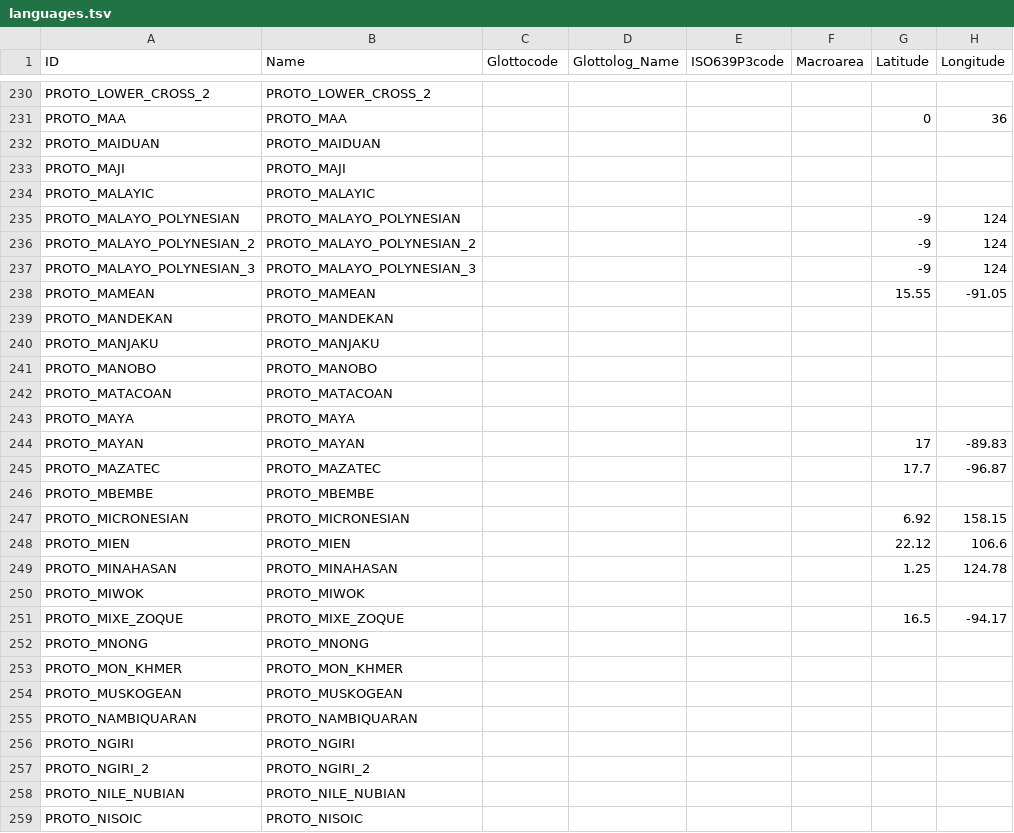
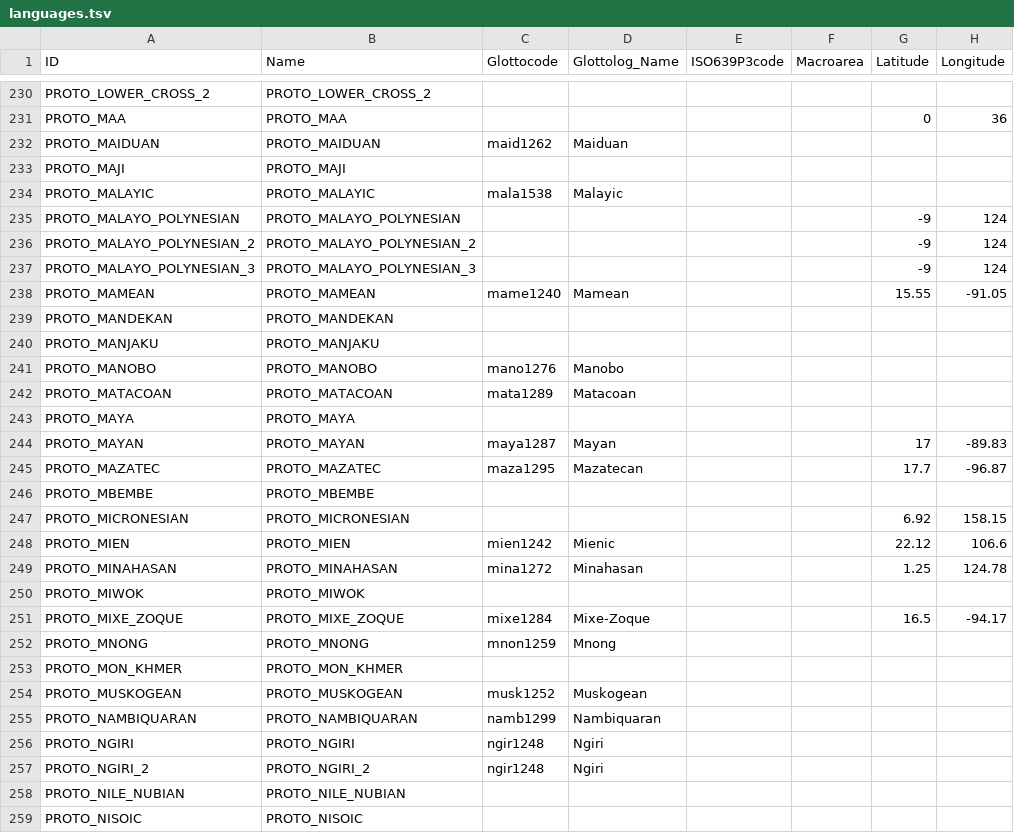
Before and after one commit to lexibank/asjp, a TSV file: etc/languages.tsv, drawn as a sheet; only a part is shown, gaps mark what is left out; the diff covers the shown part only; the diff names each change by its address in the sheet, - before the commit and + after, or states it on an @@ line.

```diff
--- a/etc/languages.tsv
+++ b/etc/languages.tsv
-C232 (Glottocode): (empty)
+C232 (Glottocode): maid1262
-D232 (Glottolog_Name): (empty)
+D232 (Glottolog_Name): Maiduan
-C234 (Glottocode): (empty)
+C234 (Glottocode): mala1538
-D234 (Glottolog_Name): (empty)
+D234 (Glottolog_Name): Malayic
-C238 (Glottocode): (empty)
+C238 (Glottocode): mame1240
-D238 (Glottolog_Name): (empty)
+D238 (Glottolog_Name): Mamean
-C241 (Glottocode): (empty)
+C241 (Glottocode): mano1276
-D241 (Glottolog_Name): (empty)
+D241 (Glottolog_Name): Manobo
-C242 (Glottocode): (empty)
+C242 (Glottocode): mata1289
-D242 (Glottolog_Name): (empty)
+D242 (Glottolog_Name): Matacoan
-C244 (Glottocode): (empty)
+C244 (Glottocode): maya1287
-D244 (Glottolog_Name): (empty)
+D244 (Glottolog_Name): Mayan
-C245 (Glottocode): (empty)
+C245 (Glottocode): maza1295
-D245 (Glottolog_Name): (empty)
+D245 (Glottolog_Name): Mazatecan
-C248 (Glottocode): (empty)
+C248 (Glottocode): mien1242
-D248 (Glottolog_Name): (empty)
+D248 (Glottolog_Name): Mienic
-C249 (Glottocode): (empty)
+C249 (Glottocode): mina1272
-D249 (Glottolog_Name): (empty)
+D249 (Glottolog_Name): Minahasan
-C251 (Glottocode): (empty)
+C251 (Glottocode): mixe1284
-D251 (Glottolog_Name): (empty)
+D251 (Glottolog_Name): Mixe-Zoque
-C252 (Glottocode): (empty)
+C252 (Glottocode): mnon1259
-D252 (Glottolog_Name): (empty)
+D252 (Glottolog_Name): Mnong
-C254 (Glottocode): (empty)
+C254 (Glottocode): musk1252
-D254 (Glottolog_Name): (empty)
+D254 (Glottolog_Name): Muskogean
-C255 (Glottocode): (empty)
+C255 (Glottocode): namb1299
-D255 (Glottolog_Name): (empty)
+D255 (Glottolog_Name): Nambiquaran
-C256:C257 (Glottocode): (empty)
+C256:C257 (Glottocode): ngir1248
-D256:D257 (Glottolog_Name): (empty)
+D256:D257 (Glottolog_Name): Ngiri
```
Also changed, not shown: 146 edited cells elsewhere in this file, 2 other files.
